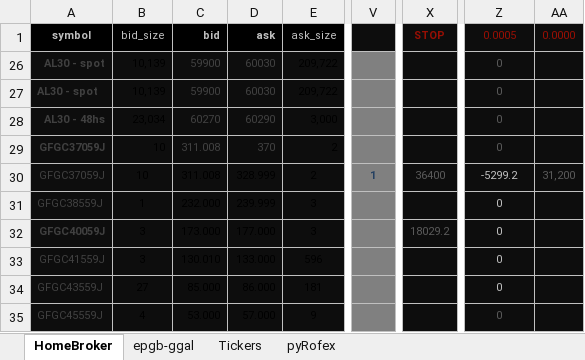
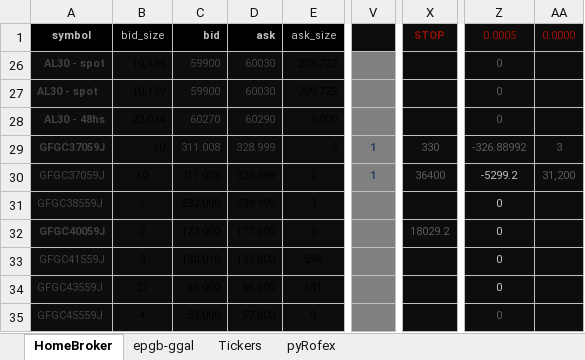
Before and after one commit to piolifl/pyHomeBroker, an Excel workbook: epgb_pyHB.xlsx, sheet HomeBroker, drawn as a sheet; only a part is shown, gaps mark what is left out; values as stored, in another font and other column widths than the file's, no borders; conditional formats not drawn; the diff names each change by its address in the sheet, - before the commit and + after, or states it on an @@ line.

```diff
--- a/epgb_pyHB.xlsx (sheet HomeBroker)
+++ b/epgb_pyHB.xlsx (sheet HomeBroker)
-D29 (ask): 370
+D29 (ask): 328.999
-V29: (empty)
+V29: 1
-X29 (STOP): (empty)
+X29 (STOP): 330
-Z29 (0.0005): 0
+Z29 (0.0005): -326.88992
-AA29 (0.0000): (empty)
+AA29 (0.0000): 3
```
Also changed, not shown: sheet epgb-ggal, hidden cells, 4 other files.
